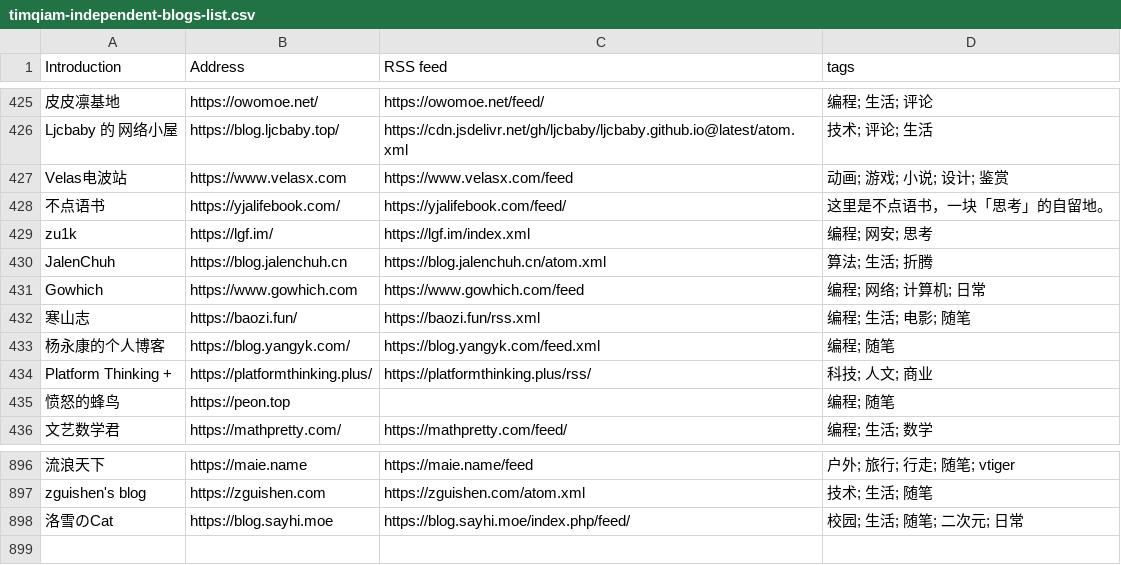
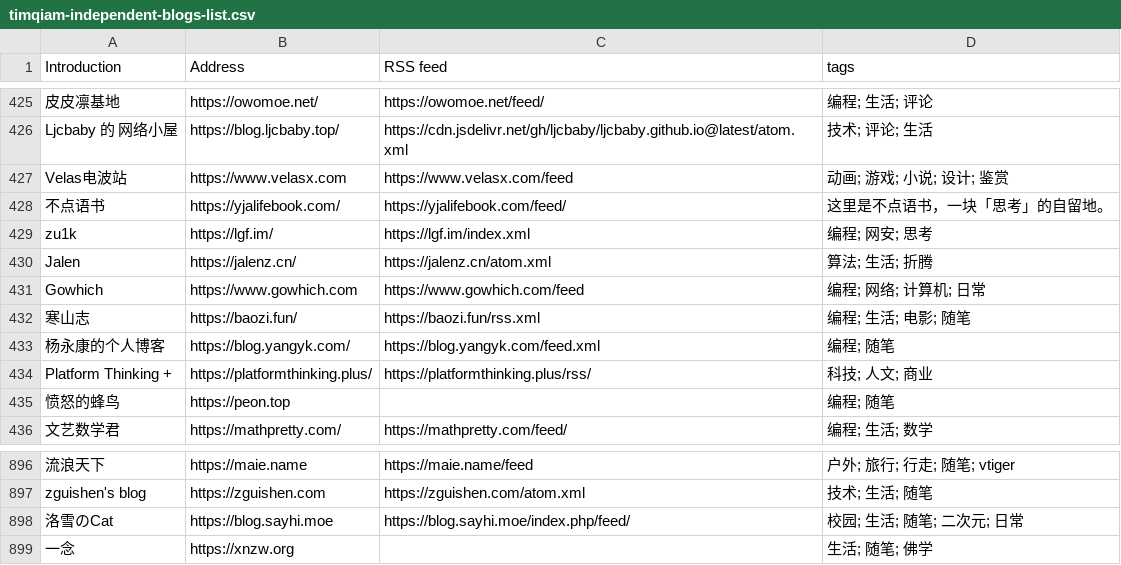
Before and after one commit to saveweb/rss-list-upstream, a CSV file: timqiam-independent-blogs-list.csv, drawn as a sheet; only a part is shown, gaps mark what is left out.

```diff
--- a/timqiam-independent-blogs-list.csv
+++ b/timqiam-independent-blogs-list.csv
@@ -429,3 +429,3 @@ Velas电波站, https://www.velasx.com, https://www.velasx.com/feed, 动画; 游
 zu1k, https://lgf.im/, https://lgf.im/index.xml, 编程; 网安; 思考
-JalenChuh, https://blog.jalenchuh.cn, https://blog.jalenchuh.cn/atom.xml, 算法; 生活; 折腾
+Jalen, https://jalenz.cn/, https://jalenz.cn/atom.xml, 算法; 生活; 折腾
 Gowhich, https://www.gowhich.com, https://www.gowhich.com/feed, 编程; 网络; 计算机; 日常
@@ -898 +898,2 @@ zguishen's blog, https://zguishen.com, https://zguishen.com/atom.xml, 技术;
 洛雪のCat, https://blog.sayhi.moe, https://blog.sayhi.moe/index.php/feed/, 校园; 生活; 随笔; 二次元; 日常
+一念, https://xnzw.org, , 生活; 随笔; 佛学
```
Also changed, not shown: 4 other files.
